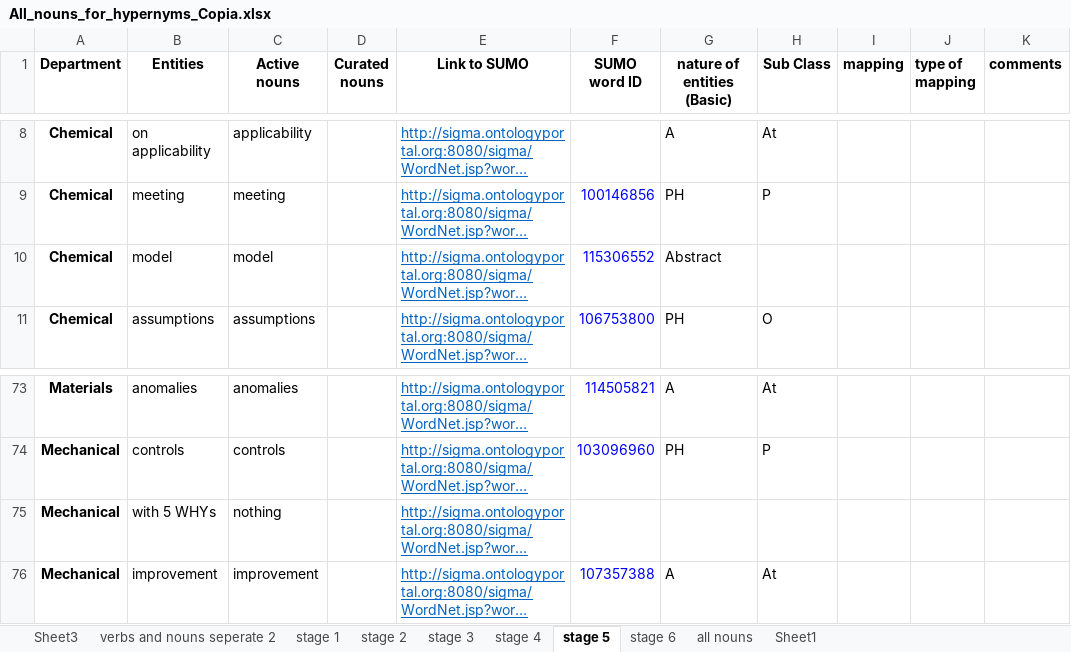
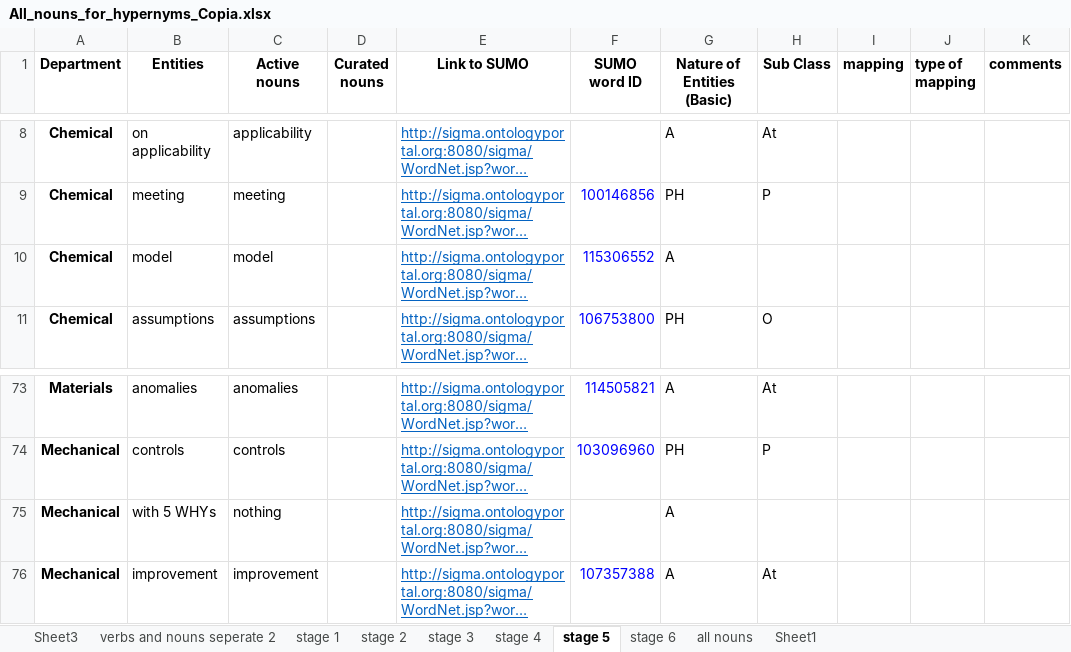
Before and after one commit to PauloLemgruberJeunon/TDP_NLP, an Excel workbook: xlsxFiles/interviewXlsxFiles/All_nouns_for_hypernyms_Copia.xlsx, sheet stage 5, drawn as a sheet; only a part is shown, gaps mark what is left out; long unchanged cells end in …; values as stored, in another font and other column widths than the file's, no borders; the diff names each change by its address in the sheet, - before the commit and + after, or states it on an @@ line.

```diff
--- a/xlsxFiles/interviewXlsxFiles/All_nouns_for_hypernyms_Copia.xlsx (sheet stage 5)
+++ b/xlsxFiles/interviewXlsxFiles/All_nouns_for_hypernyms_Copia.xlsx (sheet stage 5)
-G1: nature of entities (Basic)
+G1: Nature of Entities (Basic)
-G10 (Nature of Entities (Basic)): Abstract
+G10 (Nature of Entities (Basic)): A
-G75 (Nature of Entities (Basic)): (empty)
+G75 (Nature of Entities (Basic)): A
```
Also changed, not shown: sheet stage 3, sheet stage 4, sheet stage 6, sheet stage 2, sheet all nouns, sheet stage 1, xlsxFiles/interviewXlsxFiles/list_of_verbs.xlsx, 5 other files.
